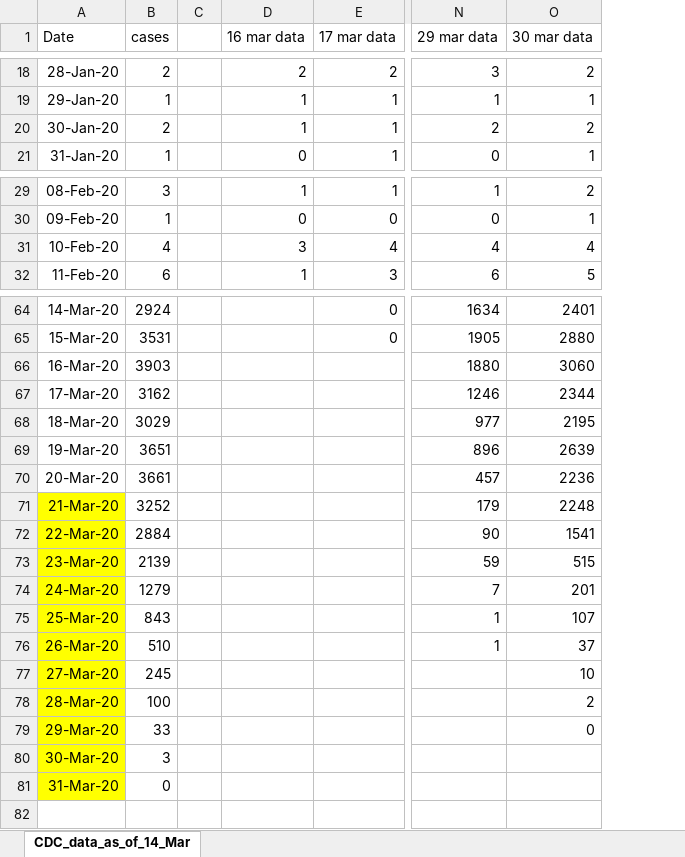
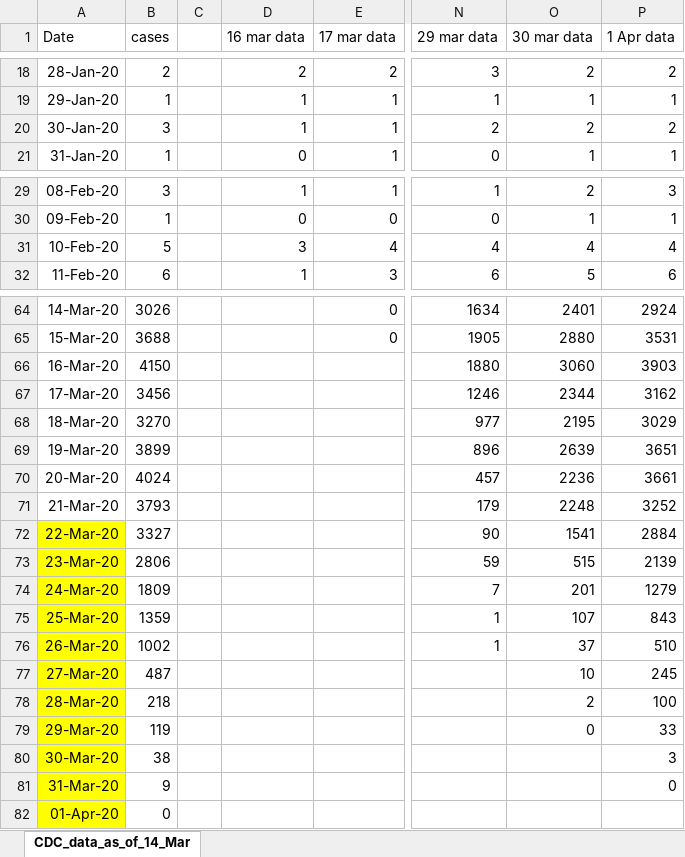
Before and after one commit to ab9sq/Covid-19, an Excel workbook: data/CDC_data.xlsx, sheet CDC_data_as_of_14_Mar, drawn as a sheet; only a part is shown, gaps mark what is left out; values as stored, in another font and other column widths than the file's, no borders; rows hold the shown columns only; the diff covers the shown part only; the diff names each change by its address in the sheet, - before the commit and + after, or states it on an @@ line.

Commit message:
updated for daily data updates/availability

```diff
--- a/data/CDC_data.xlsx (sheet CDC_data_as_of_14_Mar)
+++ b/data/CDC_data.xlsx (sheet CDC_data_as_of_14_Mar)
+column P (1 Apr data), rows 18-21: 2 | 1 | 2 | 1; rows 29-32: 3 | 1 | 4 | 6; rows 64-81: 2924 | 3531 | 3903 | 3162 | 3029 | 3651 | 3661 | 3252 | 2884 | 2139 | 1279 | 843 | 510 | 245 | 100 | 33 | 3 | 0
-B20 (cases): 2
+B20 (cases): 3
-B31 (cases): 4
+B31 (cases): 5
-B64 (cases): 2924
+B64 (cases): 3026
-B65 (cases): 3531
+B65 (cases): 3688
-B66 (cases): 3903
+B66 (cases): 4150
-B67 (cases): 3162
+B67 (cases): 3456
-B68 (cases): 3029
+B68 (cases): 3270
-B69 (cases): 3651
+B69 (cases): 3899
-B70 (cases): 3661
+B70 (cases): 4024
-A71 fill: #FFFF00
+A71 fill: none
-B71 (cases): 3252
+B71 (cases): 3793
-B72 (cases): 2884
+B72 (cases): 3327
-B73 (cases): 2139
+B73 (cases): 2806
-B74 (cases): 1279
+B74 (cases): 1809
-B75 (cases): 843
+B75 (cases): 1359
-B76 (cases): 510
+B76 (cases): 1002
-B77 (cases): 245
+B77 (cases): 487
-B78 (cases): 100
+B78 (cases): 218
-B79 (cases): 33
+B79 (cases): 119
-B80 (cases): 3
+B80 (cases): 38
-B81 (cases): 0
+B81 (cases): 9
+row 82: 01-Apr-20 | 0
```
Also changed, not shown: 23 edited cells elsewhere in this sheet, 4 other files.
